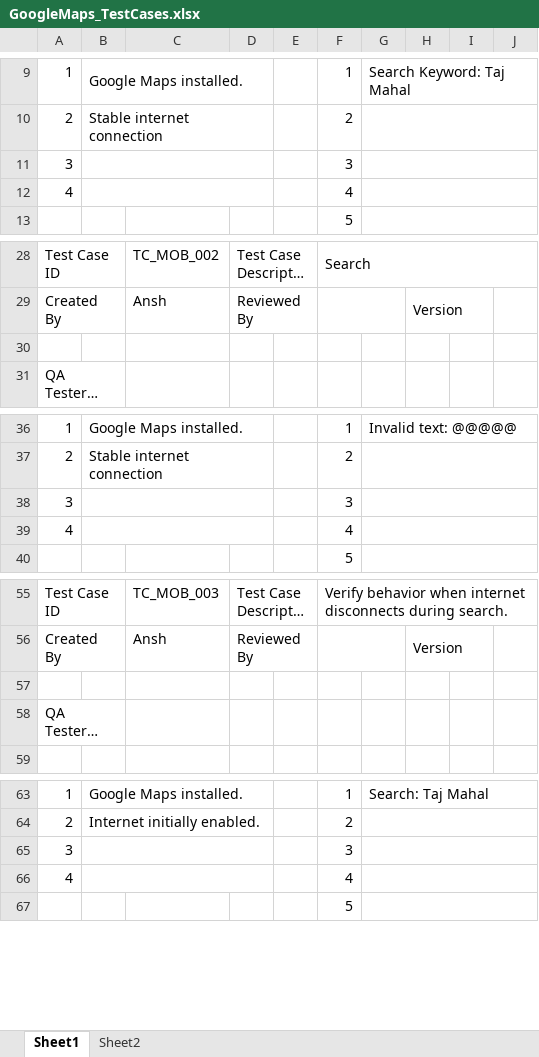
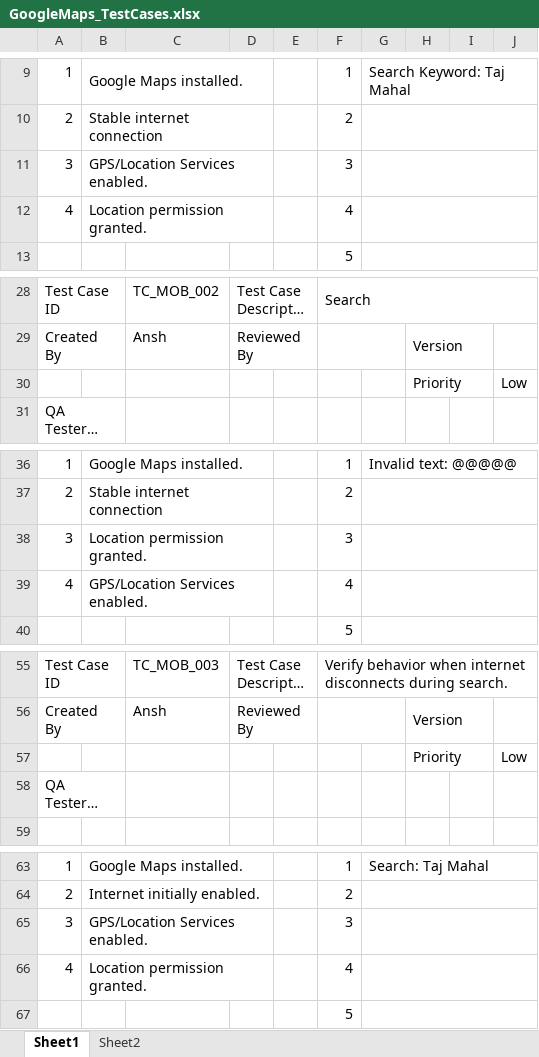
Before and after one commit to AnshVerma-ITT/SDET_AnshVerma, an Excel workbook: Assignment2/GoogleMaps/GoogleMaps_TestCases.xlsx, sheet Sheet1, drawn as a sheet; only a part is shown, gaps mark what is left out; long unchanged cells end in …; values as stored, in another font and other column widths than the file's, no cell formats; the diff covers the shown part only; the diff names each change by its address in the sheet, - before the commit and + after, or states it on an @@ line.

```diff
--- a/Assignment2/GoogleMaps/GoogleMaps_TestCases.xlsx (sheet Sheet1)
+++ b/Assignment2/GoogleMaps/GoogleMaps_TestCases.xlsx (sheet Sheet1)
-B11: (empty)
+B11: GPS/Location Services enabled.
-B12: (empty)
+B12: Location permission granted.
-row 30: (empty)
+row 30:  |  |  |  |  |  |  | Priority |  | Low
-B38: (empty)
+B38: Location permission granted.
-B39: (empty)
+B39: GPS/Location Services enabled.
-row 57: (empty)
+row 57:  |  |  |  |  |  |  | Priority |  | Low
-B65: (empty)
+B65: GPS/Location Services enabled.
-B66: (empty)
+B66: Location permission granted.
```
Also changed, not shown: 9 added rows, 9 removed rows and 67 edited cells elsewhere in this sheet, sheet Sheet2, cell formats, charts or pictures, 3 other files.
